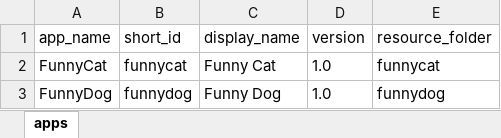
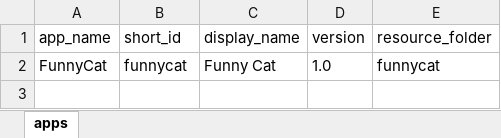
Before and after one commit to zkHub/SwiftUIPreview, an Excel workbook: StickerPacks/apps_config/apps.xlsx, sheet apps, drawn as a sheet; values as stored, in another font and other column widths than the file's, no borders; the diff names each change by its address in the sheet, - before the commit and + after, or states it on an @@ line.

```diff
--- a/StickerPacks/apps_config/apps.xlsx (sheet apps)
+++ b/StickerPacks/apps_config/apps.xlsx (sheet apps)
-row 3: FunnyDog | funnydog | Funny Dog | 1.0 | funnydog
```
Also changed, not shown: 9 other files.
